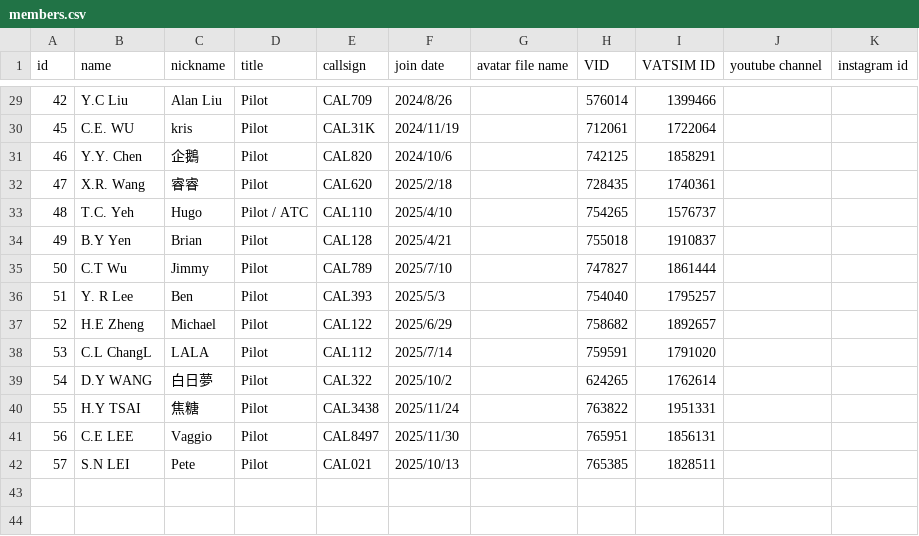
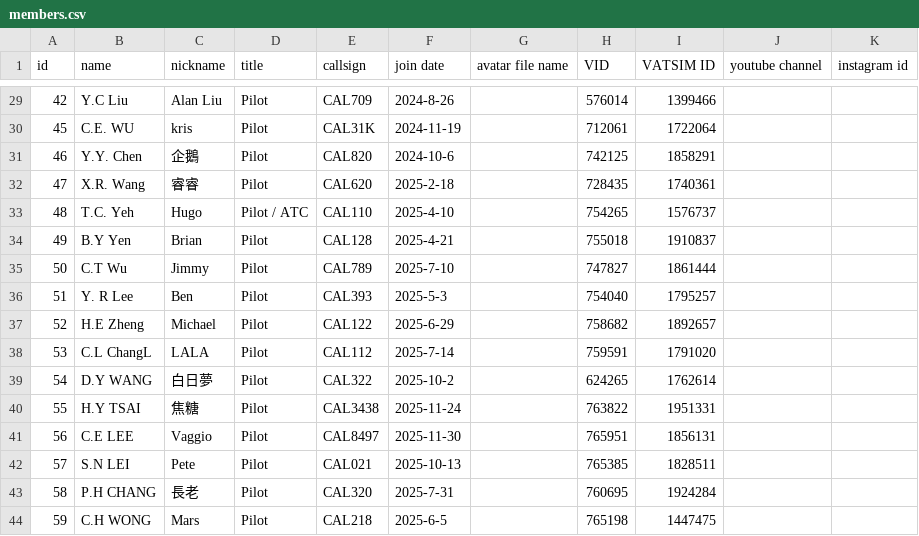
Before and after one commit to China-Airlines-Virtual/China-Airlines-Virtual.github.io, a CSV file: assets/members.csv, drawn as a sheet; only a part is shown, gaps mark what is left out; the diff covers the shown part only.

```diff
--- a/assets/members.csv
+++ b/assets/members.csv
@@ -29,14 +29,16 @@
-42,Y.C Liu,Alan Liu,Pilot,CAL709,2024/8/26,,576014,1399466,,
-45,C.E. WU,kris,Pilot,CAL31K,2024/11/19,,712061,1722064,,
-46,Y.Y. Chen,企鵝,Pilot,CAL820,2024/10/6,,742125,1858291,,
-47,X.R. Wang,睿睿,Pilot,CAL620,2025/2/18,,728435,1740361,,
-48,T.C. Yeh,Hugo,Pilot / ATC,CAL110,2025/4/10,,754265,1576737,,
-49,B.Y Yen,Brian,Pilot,CAL128,2025/4/21,,755018,1910837,,
-50,C.T Wu,Jimmy,Pilot,CAL789,2025/7/10,,747827,1861444,,
-51,Y. R Lee,Ben,Pilot,CAL393,2025/5/3,,754040,1795257,,
-52,H.E Zheng ,Michael,Pilot,CAL122,2025/6/29,,758682,1892657,,
-53,C.L ChangL,LALA,Pilot,CAL112,2025/7/14,,759591,1791020,,
-54,D.Y WANG,白日夢 ,Pilot,CAL322,2025/10/2,,624265,1762614,,
-55,H.Y TSAI,焦糖,Pilot,CAL3438,2025/11/24,,763822,1951331,,
-56,C.E LEE,Vaggio,Pilot,CAL8497,2025/11/30,,765951,1856131,,
-57,S.N LEI,Pete,Pilot,CAL021,2025/10/13,,765385,1828511,,
+42,Y.C Liu,Alan Liu,Pilot,CAL709,2024-8-26,,576014,1399466,,
+45,C.E. WU,kris,Pilot,CAL31K,2024-11-19,,712061,1722064,,
+46,Y.Y. Chen,企鵝,Pilot,CAL820,2024-10-6,,742125,1858291,,
+47,X.R. Wang,睿睿,Pilot,CAL620,2025-2-18,,728435,1740361,,
+48,T.C. Yeh,Hugo,Pilot / ATC,CAL110,2025-4-10,,754265,1576737,,
+49,B.Y Yen,Brian,Pilot,CAL128,2025-4-21,,755018,1910837,,
+50,C.T Wu,Jimmy,Pilot,CAL789,2025-7-10,,747827,1861444,,
+51,Y. R Lee,Ben,Pilot,CAL393,2025-5-3,,754040,1795257,,
+52,H.E Zheng ,Michael,Pilot,CAL122,2025-6-29,,758682,1892657,,
+53,C.L ChangL,LALA,Pilot,CAL112,2025-7-14,,759591,1791020,,
+54,D.Y WANG,白日夢 ,Pilot,CAL322,2025-10-2,,624265,1762614,,
+55,H.Y TSAI,焦糖,Pilot,CAL3438,2025-11-24,,763822,1951331,,
+56,C.E LEE,Vaggio,Pilot,CAL8497,2025-11-30,,765951,1856131,,
+57,S.N LEI,Pete,Pilot,CAL021,2025-10-13,,765385,1828511,,
+58,P.H CHANG,長老,Pilot,CAL320,2025-7-31,,760695,1924284,,
+59,C.H WONG,Mars,Pilot,CAL218,2025-6-5,,765198,1447475,,
```
Also changed, not shown: 27 edited cells elsewhere in this file.
